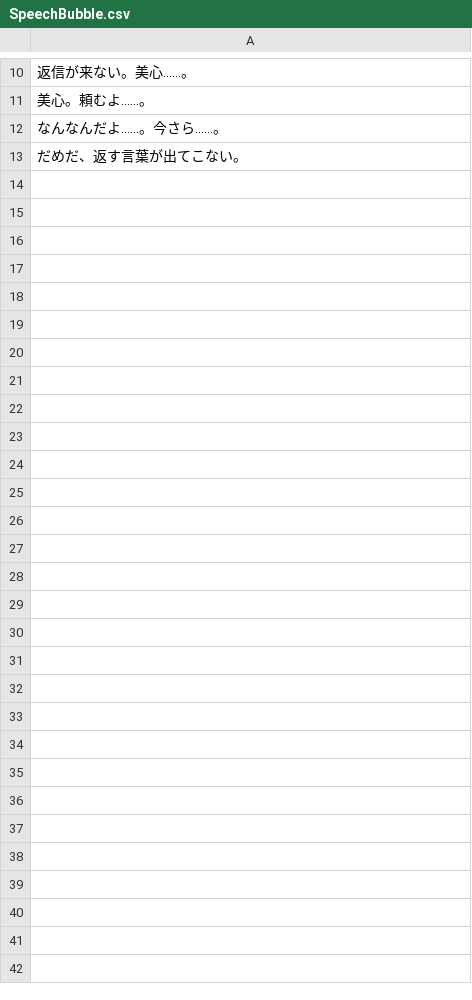
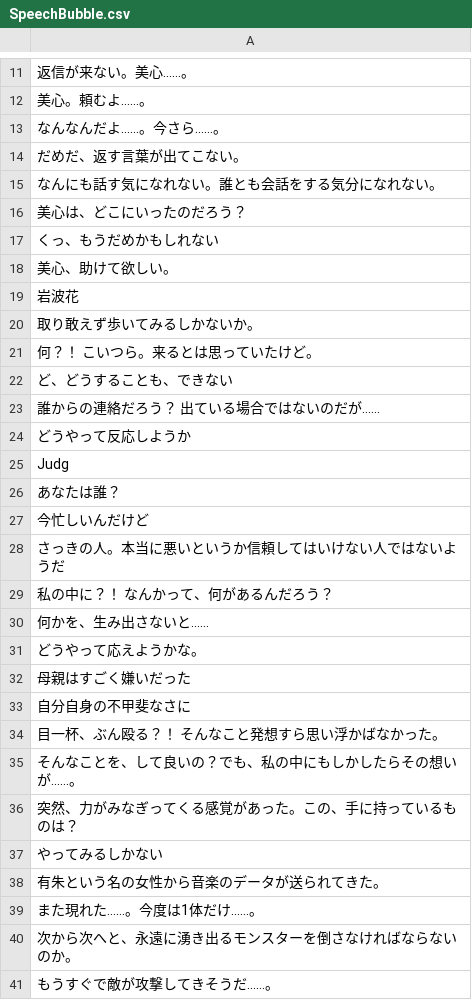
Before and after one commit to MiuraShotarou/NeverBeAlone-MindScape-, a CSV file: Assets/_X_Special Folders/StreamingAssets/W_CSV_Streaming/SpeechBubble.csv, drawn as a sheet; only a part is shown, gaps mark what is left out; the diff covers the shown part only; the diff names each change by its address in the sheet, - before the commit and + after, or states it on an @@ line.

Commit message:
<ClientTextController.cs> チュートリアル用の演出とアニメーションを管理する専用スクリプトを作成中（5%） <SpeechBubble.csv> <Introduction.csv> ゲーム内で使用するテキストをCSV形式に格納した

```diff
--- a/Assets/_X_Special Folders/StreamingAssets/W_CSV_Streaming/SpeechBubble.csv
+++ b/Assets/_X_Special Folders/StreamingAssets/W_CSV_Streaming/SpeechBubble.csv
+row 15: なんにも話す気になれない。誰とも会話をする気分になれない。
+row 16: 美心は、どこにいったのだろう？
+row 17: くっ、もうだめかもしれない
+row 18: 美心、助けて欲しい。
+row 19: 岩波花
+row 20: 取り敢えず歩いてみるしかないか。
+row 21: 何？！ こいつら。来るとは思っていたけど。
+row 22: ど、どうすることも、できない
+row 23: 誰からの連絡だろう？ 出ている場合ではないのだが……
+row 24: どうやって反応しようか
+row 25: Judg
+row 26: あなたは誰？
+row 27: 今忙しいんだけど
+row 28: さっきの人。本当に悪いというか信頼してはいけない人ではないようだ
+row 29: 私の中に？！ なんかって、何があるんだろう？
+row 30: 何かを、生み出さないと……
+row 31: どうやって応えようかな。
+row 32: 母親はすごく嫌いだった
+row 33: 自分自身の不甲斐なさに
+row 34: 目一杯、ぶん殴る？！ そんなこと発想すら思い浮かばなかった。
+row 35: そんなことを、して良いの？でも、私の中にもしかしたらその想いが……。
+row 36: 突然、力がみなぎってくる感覚があった。この、手に持っているものは？
+row 37: やってみるしかない
+row 38: 有朱という名の女性から音楽のデータが送られてきた。
+row 39: また現れた……。今度は1体だけ……。
+row 40: 次から次へと、永遠に湧き出るモンスターを倒さなければならないのか。
+row 41: もうすぐで敵が攻撃してきそうだ……。
```
Also changed, not shown: 1 added row and 1 edited cell elsewhere in this file, Assets/_X_Special Folders/StreamingAssets/W_CSV_Streaming/Introduction.csv, 50 other files.
